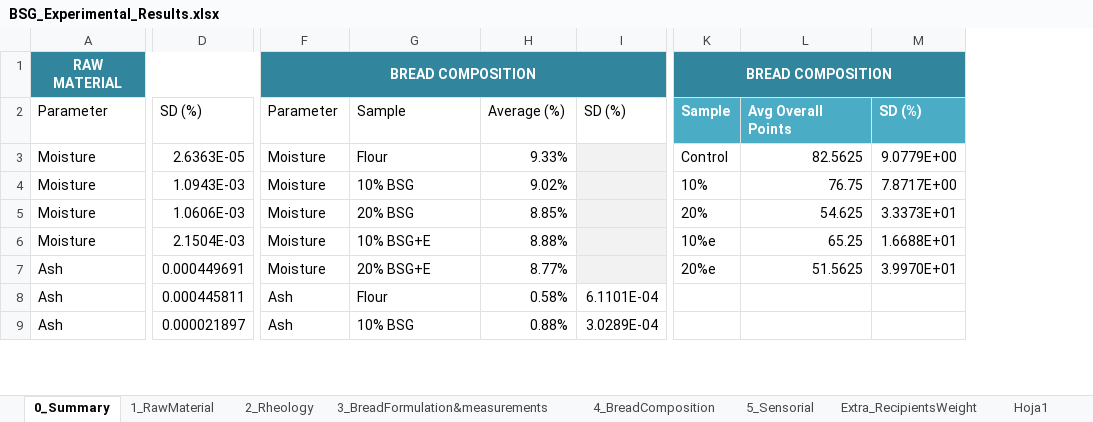
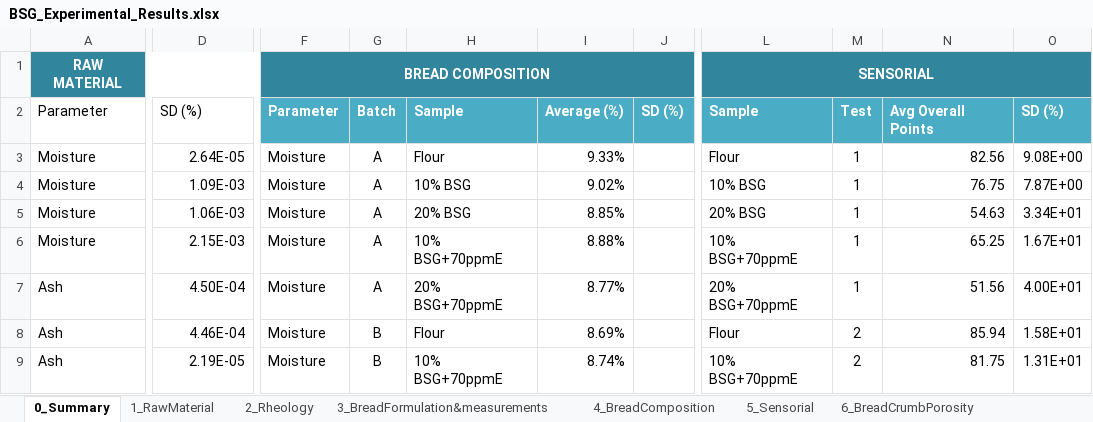
Before and after one commit to luciabuzzeo/BSG_Thesis, an Excel workbook: 03_LabWork/BSG_Experimental_Results.xlsx, sheet 0_Summary, drawn as a sheet; only a part is shown, gaps mark what is left out; values as stored, in another font and other column widths than the file's, no borders; table styles not drawn; removed rows and columns are numbered as before the commit, all else as after; the diff covers the shown part only; the diff names each change by its address in the sheet, - before the commit and + after, or states it on an @@ line.

```diff
--- a/03_LabWork/BSG_Experimental_Results.xlsx (sheet 0_Summary)
+++ b/03_LabWork/BSG_Experimental_Results.xlsx (sheet 0_Summary)
-sheet tab: Hoja1
+sheet tab: 6_BreadCrumbPorosity
+column G, rows 2-9: Batch | A | A | A | A | A | B | B
-column I, rows 2-9: SD (%) |  |  |  |  |  | 6.1101E-04 | 3.0289E-04
+column J, row 2: SD (%)
-column K, rows 1-7: BREAD COMPOSITION | Sample | Control | 10% | 20% | 10%e | 20%e
+column L, rows 1-9: SENSORIAL | Sample | Flour | 10% BSG | 20% BSG | 10% BSG+70ppmE | 20% BSG+70ppmE | Flour | 10% BSG+70ppmE
+column M, rows 2-9: Test | 1 | 1 | 1 | 1 | 1 | 2 | 2
-column M, rows 2-7: SD (%) | 9.0779E+00 | 7.8717E+00 | 3.3373E+01 | 1.6688E+01 | 3.9970E+01
+column O, rows 2-9: SD (%) | 9.08E+00 | 7.87E+00 | 3.34E+01 | 1.67E+01 | 4.00E+01 | 1.58E+01 | 1.31E+01
@@ F2 fill: none → #4BACC6, bold: off → on, text colour: black → #FFFFFF @@
@@ H2:I2 fill: none → #4BACC6, bold: off → on, text colour: black → #FFFFFF @@
-D3: 2.6363E-05
+D3: 2.64E-05
-N3: 82.5625
+N3: 82.56
-D4: 1.0943E-03
+D4: 1.09E-03
-D5: 1.0606E-03
+D5: 1.06E-03
-N5: 54.625
+N5: 54.63
-D6: 2.1504E-03
+D6: 2.15E-03
-H6: 10% BSG+E
+H6: 10% BSG+70ppmE
-D7: 0.000449691
+D7: 4.50E-04
-H7: 20% BSG+E
+H7: 20% BSG+70ppmE
-N7: 51.5625
+N7: 51.56
-D8: 0.000445811
+D8: 4.46E-04
-F8:F9: Ash
+F8:F9: Moisture
-I8: 0.58%
+I8: 8.69%
-N8: (empty)
+N8: 85.94
-D9: 0.000021897
+D9: 2.19E-05
-H9: 10% BSG
+H9: 10% BSG+70ppmE
-I9: 0.88%
+I9: 8.74%
-N9: (empty)
+N9: 81.75
```
Also changed, not shown: 63 added rows, 4 removed rows, 42 edited cells and cell formats elsewhere in this sheet, sheet 5_Sensorial, sheet 4_BreadComposition, sheet 3_BreadFormulation&measurements, sheet 1_RawMaterial, sheet 2_Rheology, other sheet tabs, formulas that keep their value, charts or pictures.
